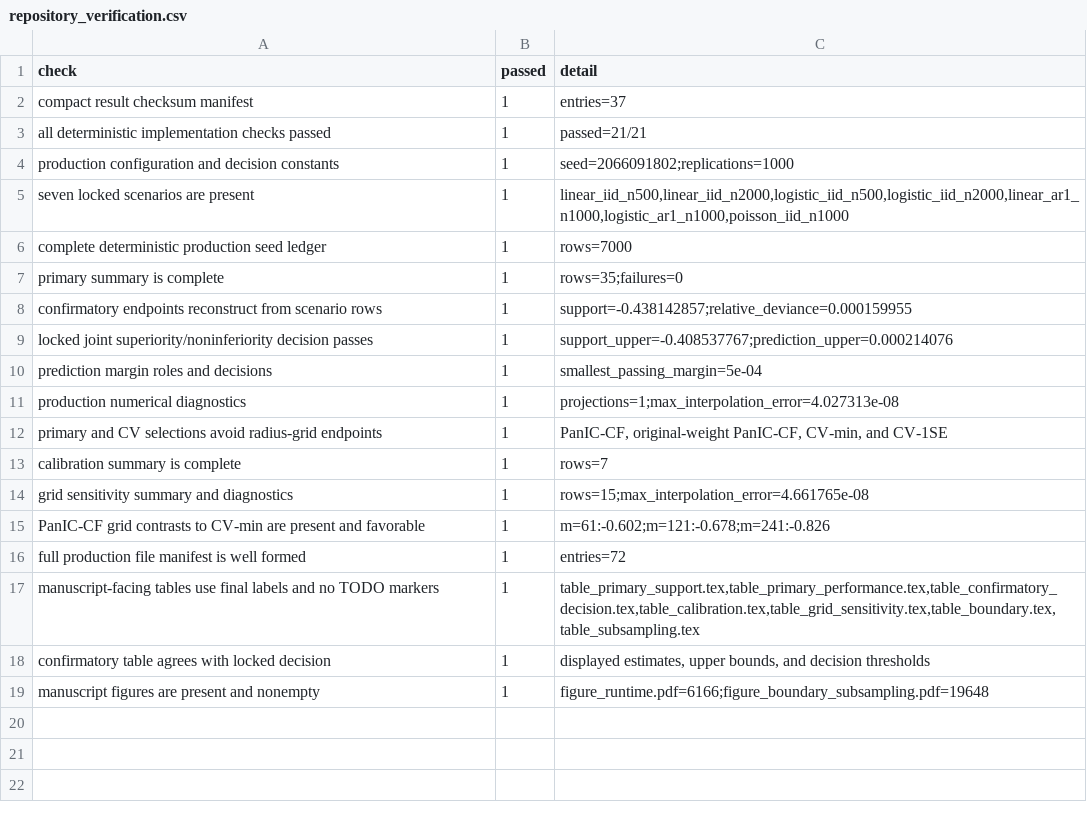
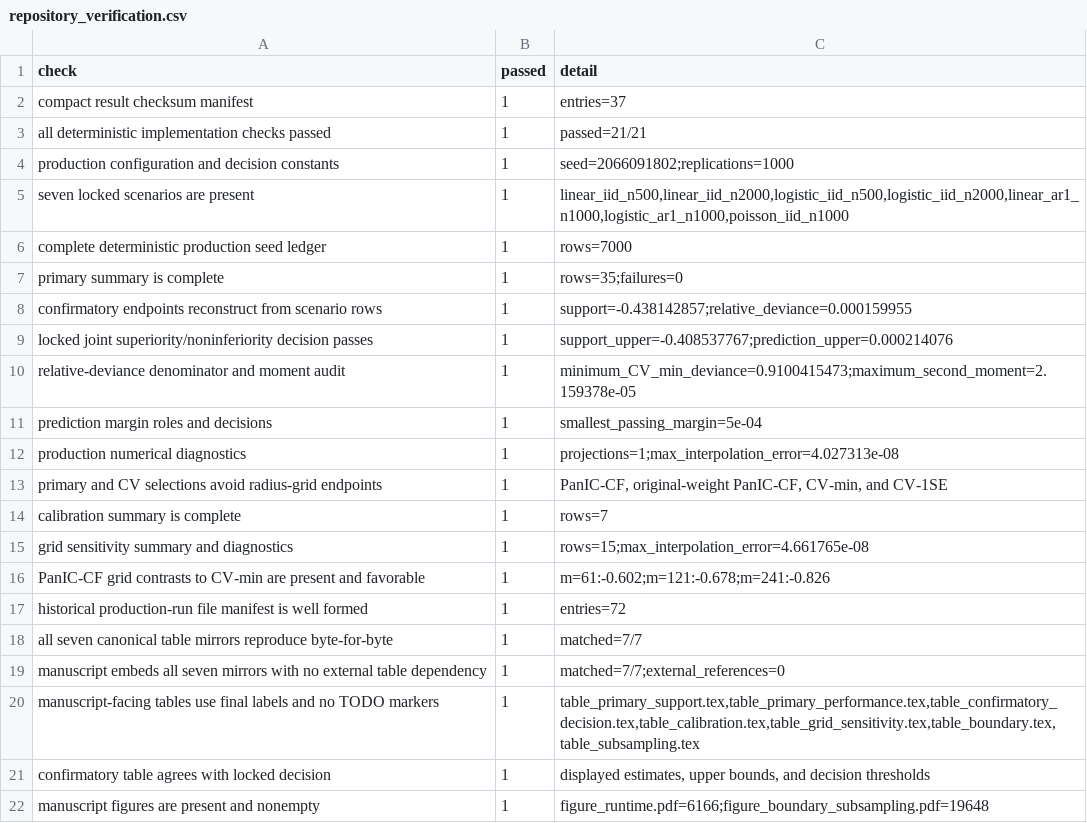
Before and after one commit to hiendn/PanIC_for_Regularised_GLMs, a CSV file: results/repository_verification.csv, drawn as a sheet.

Commit message:
Embed manuscript tables and harden reproducibility checks

```diff
--- a/results/repository_verification.csv
+++ b/results/repository_verification.csv
@@ -9,2 +9,3 @@
 "locked joint superiority/noninferiority decision passes",1,"support_upper=-0.408537767;prediction_upper=0.000214076"
+"relative-deviance denominator and moment audit",1,"minimum_CV_min_deviance=0.9100415473;maximum_second_moment=2.159378e-05"
 "prediction margin roles and decisions",1,"smallest_passing_margin=5e-04"
@@ -15,3 +16,5 @@
 "PanIC-CF grid contrasts to CV-min are present and favorable",1,"m=61:-0.602;m=121:-0.678;m=241:-0.826"
-"full production file manifest is well formed",1,"entries=72"
+"historical production-run file manifest is well formed",1,"entries=72"
+"all seven canonical table mirrors reproduce byte-for-byte",1,"matched=7/7"
+"manuscript embeds all seven mirrors with no external table dependency",1,"matched=7/7;external_references=0"
 "manuscript-facing tables use final labels and no TODO markers",1,"table_primary_support.tex,table_primary_performance.tex,table_confirmatory_decision.tex,table_calibration.tex,table_grid_sensitivity.tex,table_boundary.tex,table_subsampling.tex"
```
Also changed, not shown: 23 other files.
